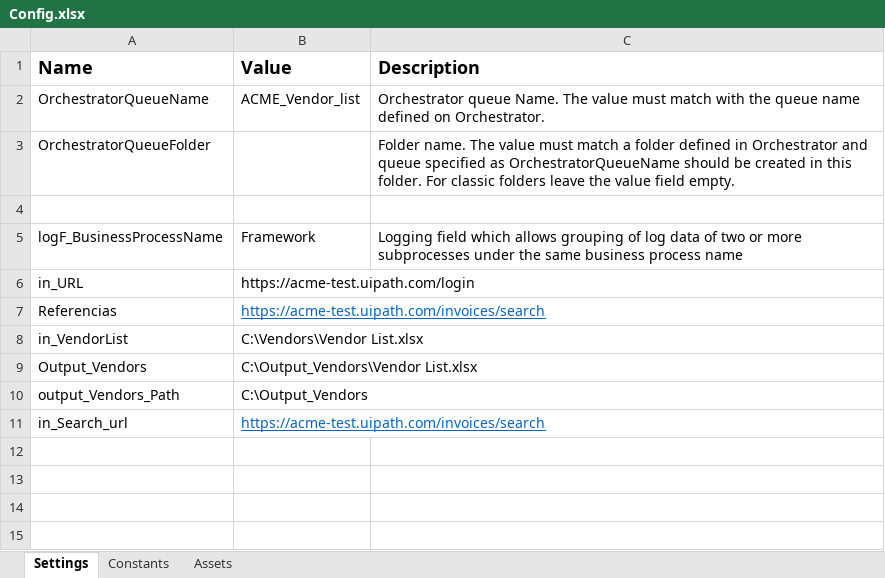
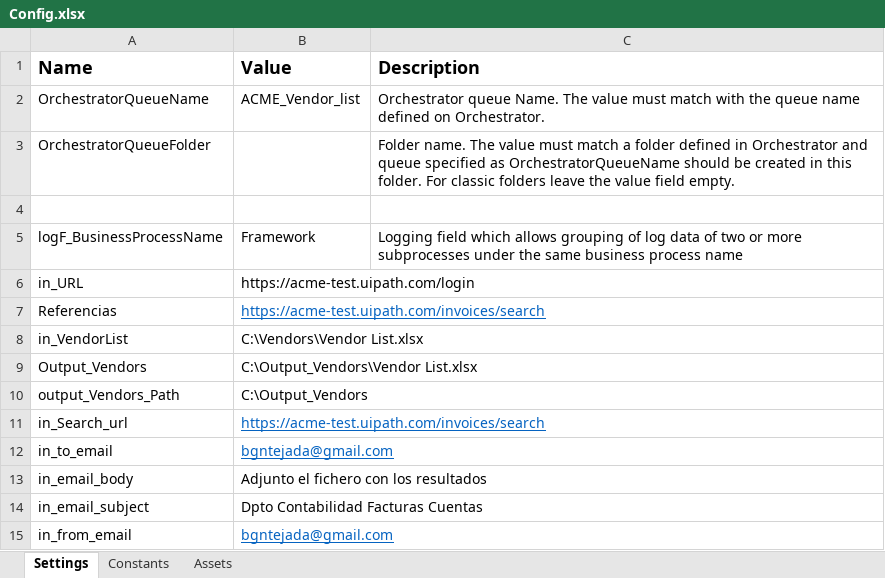
Before and after one commit to bgntejada/acme, an Excel workbook: Proyecto_Final_Performer/Data/Config.xlsx, sheet Settings, drawn as a sheet; values as stored, in another font and other column widths than the file's, no borders; the diff names each change by its address in the sheet, - before the commit and + after, or states it on an @@ line.

```diff
--- a/Proyecto_Final_Performer/Data/Config.xlsx (sheet Settings)
+++ b/Proyecto_Final_Performer/Data/Config.xlsx (sheet Settings)
+row 12: in_to_email | bgntejada@gmail.com
+row 13: in_email_body | Adjunto el fichero con los resultados
+row 14: in_email_subject | Dpto Contabilidad Facturas Cuentas
+row 15: in_from_email | bgntejada@gmail.com
```
Also changed, not shown: 12 other files.
